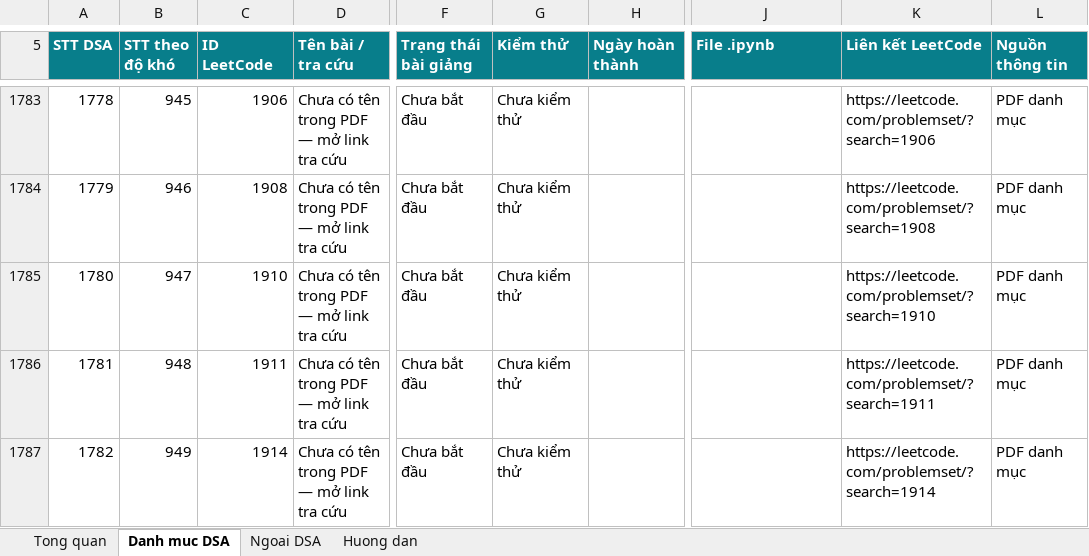
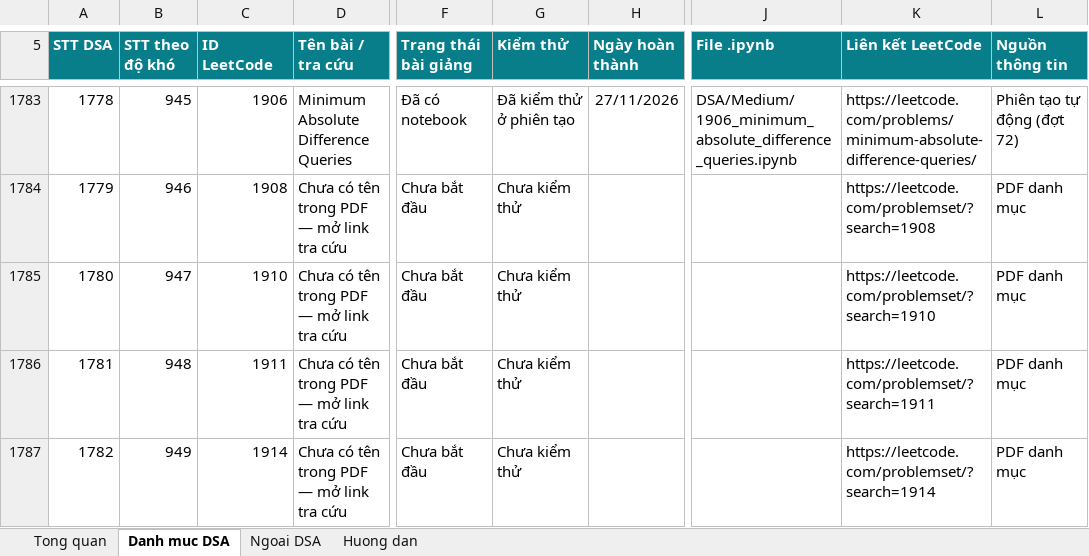
Before and after one commit to lhaochen118-ship-it/LeetCode, an Excel workbook: LeetCode_DSA_Python_3711_Theo_Doi_Tao_Bai_Giang.xlsx, sheet Danh muc DSA, drawn as a sheet; only a part is shown, gaps mark what is left out; values as stored, in another font and other column widths than the file's, no borders; conditional formats and table styles not drawn; the diff covers the shown part only; the diff names each change by its address in the sheet, - before the commit and + after, or states it on an @@ line.

```diff
--- a/LeetCode_DSA_Python_3711_Theo_Doi_Tao_Bai_Giang.xlsx (sheet Danh muc DSA)
+++ b/LeetCode_DSA_Python_3711_Theo_Doi_Tao_Bai_Giang.xlsx (sheet Danh muc DSA)
-D1783 (Tên bài / tra cứu): Chưa có tên trong PDF — mở link tra cứu
+D1783 (Tên bài / tra cứu): Minimum Absolute Difference Queries
-F1783 (Trạng thái bài giảng): Chưa bắt đầu
+F1783 (Trạng thái bài giảng): Đã có notebook
-G1783 (Kiểm thử): Chưa kiểm thử
+G1783 (Kiểm thử): Đã kiểm thử ở phiên tạo
-H1783 (Ngày hoàn thành): (empty)
+H1783 (Ngày hoàn thành): 27/11/2026
-J1783 (File .ipynb): (empty)
+J1783 (File .ipynb): DSA/Medium/1906_minimum_absolute_difference_queries.ipynb
-K1783 (Liên kết LeetCode): https://leetcode.com/problemset/?search=1906
+K1783 (Liên kết LeetCode): https://leetcode.com/problems/minimum-absolute-difference-queries/
-L1783 (Nguồn thông tin): PDF danh mục
+L1783 (Nguồn thông tin): Phiên tạo tự động (đợt 72)
```
Also changed, not shown: 133 edited cells elsewhere in this sheet, 2 other files.
